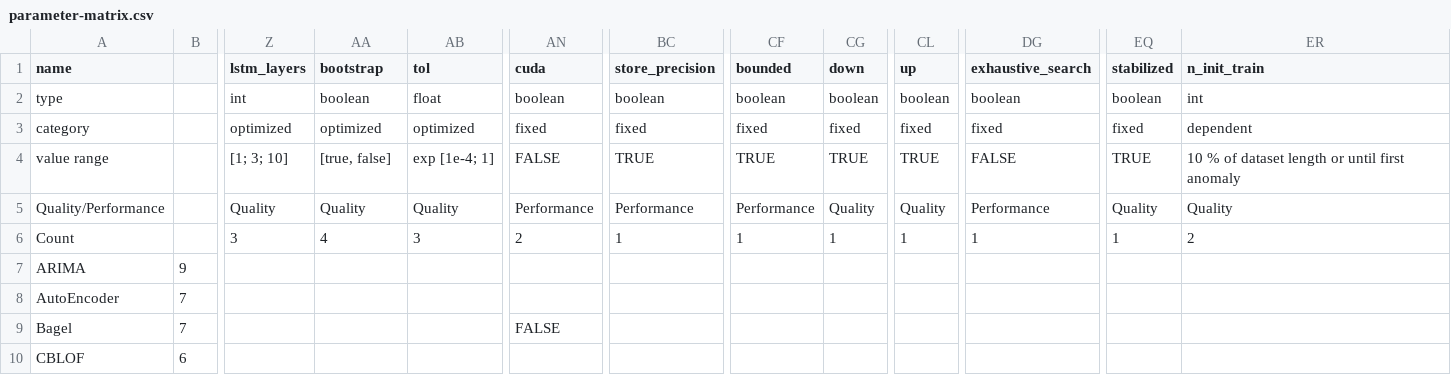
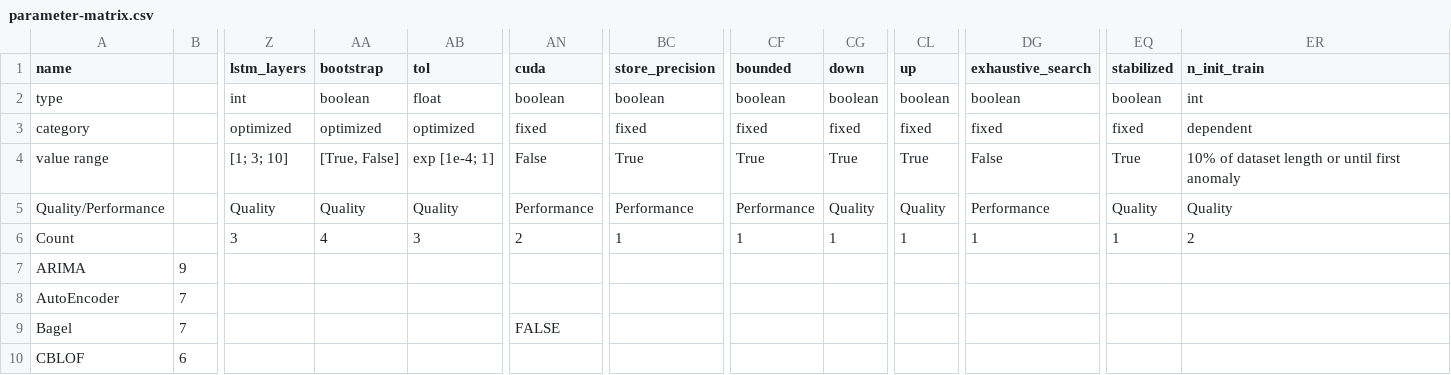
Before and after one commit to TimeEval/TimeEval, a CSV file: timeeval_experiments/parameter-matrix.csv, drawn as a sheet; only a part is shown, gaps mark what is left out; the diff names each change by its address in the sheet, - before the commit and + after, or states it on an @@ line.

Commit message:
feat: update algorithms and parameters

```diff
--- a/timeeval_experiments/parameter-matrix.csv
+++ b/timeeval_experiments/parameter-matrix.csv
-AA4 (bootstrap): [true, false]
+AA4 (bootstrap): [True, False]
-AN4 (cuda): FALSE
+AN4 (cuda): False
-BC4 (store_precision): TRUE
+BC4 (store_precision): True
-CF4 (bounded): TRUE
+CF4 (bounded): True
-CG4 (down): TRUE
+CG4 (down): True
-CL4 (up): TRUE
+CL4 (up): True
-DG4 (exhaustive_search): FALSE
+DG4 (exhaustive_search): False
-EQ4 (stabilized): TRUE
+EQ4 (stabilized): True
-ER4 (n_init_train): 10 % of dataset length or until first anomaly
+ER4 (n_init_train): 10% of dataset length or until first anomaly
```
Also changed, not shown: 8 other files.
